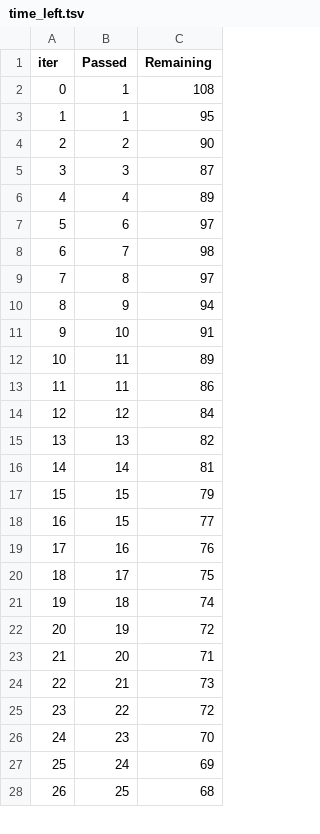
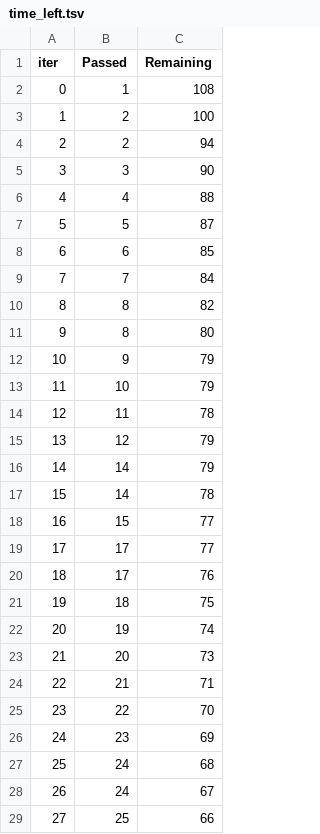
Before and after one commit to XaCourse/mlproject, a TSV file: catboost_info/time_left.tsv, drawn as a sheet; only a part is shown; removed rows and columns are numbered as before the commit, all else as after; the diff covers the shown part only; the diff names each change by its address in the sheet, - before the commit and + after, or states it on an @@ line.

```diff
--- a/catboost_info/time_left.tsv
+++ b/catboost_info/time_left.tsv
-row 3: 1 | 1 | 95
@@ column A (iter) renumbered between rows 3 and 70 @@
-C3 (Remaining): 90
+C3 (Remaining): 100
+row 4: 2 | 2 | 94
-C5 (Remaining): 87
+C5 (Remaining): 90
-C6 (Remaining): 89
+C6 (Remaining): 88
+row 7: 5 | 5 | 87
-C8 (Remaining): 97
+C8 (Remaining): 85
-C9 (Remaining): 98
+C9 (Remaining): 84
-C10 (Remaining): 97
+C10 (Remaining): 82
+row 11: 9 | 8 | 80
-C12 (Remaining): 94
+C12 (Remaining): 79
-C13 (Remaining): 91
+C13 (Remaining): 79
-C14 (Remaining): 89
+C14 (Remaining): 78
-row 13: 11 | 11 | 86
-C15 (Remaining): 84
+C15 (Remaining): 79
-row 15: 13 | 13 | 82
-C16 (Remaining): 81
+C16 (Remaining): 79
-row 17: 15 | 15 | 79
+row 17: 15 | 14 | 78
-row 19: 17 | 16 | 76
-C19 (Remaining): 75
+C19 (Remaining): 77
+row 20: 18 | 17 | 76
-C21 (Remaining): 74
+C21 (Remaining): 75
-C22 (Remaining): 72
+C22 (Remaining): 74
-C23 (Remaining): 71
+C23 (Remaining): 73
-C24 (Remaining): 73
+C24 (Remaining): 71
-C25 (Remaining): 72
+C25 (Remaining): 70
-C26 (Remaining): 70
+C26 (Remaining): 69
-C27 (Remaining): 69
+C27 (Remaining): 68
+row 28: 26 | 24 | 67
-C29 (Remaining): 68
+C29 (Remaining): 66
```
Also changed, not shown: 9 added rows, 10 removed rows and 21 edited cells elsewhere in this file, 13 other files.
